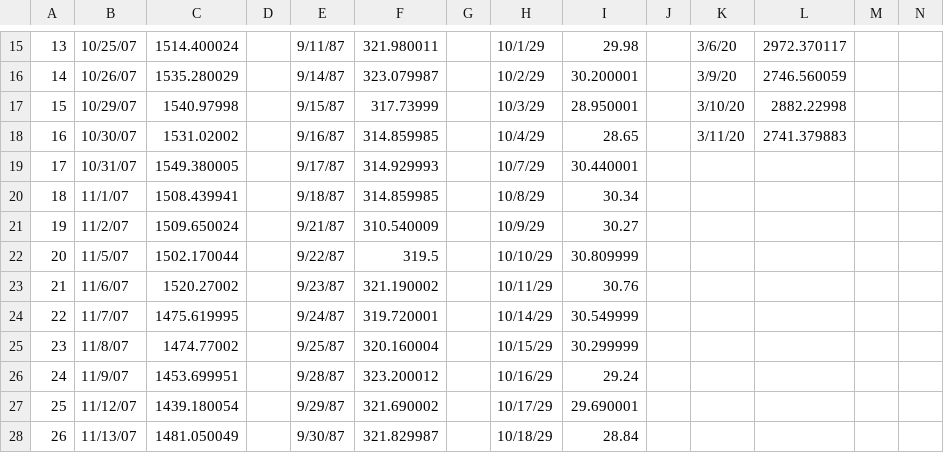
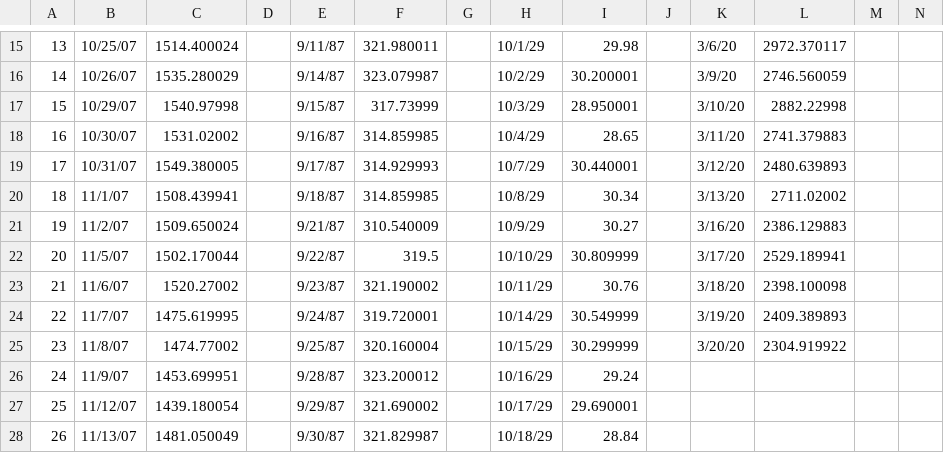
Before and after one commit to WappyWonton/WW, a CSV file: Stock_Crash_Project/Crashed_Values.csv, drawn as a sheet; only a part is shown, gaps mark what is left out.

```diff
--- a/Stock_Crash_Project/Crashed_Values.csv
+++ b/Stock_Crash_Project/Crashed_Values.csv
@@ -18,9 +18,9 @@
 16,10/30/07,1531.02002,,9/16/87,314.859985,,10/4/29,28.65,,3/11/20,2741.379883,,
-17,10/31/07,1549.380005,,9/17/87,314.929993,,10/7/29,30.440001,,,,,
-18,11/1/07,1508.439941,,9/18/87,314.859985,,10/8/29,30.34,,,,,
-19,11/2/07,1509.650024,,9/21/87,310.540009,,10/9/29,30.27,,,,,
-20,11/5/07,1502.170044,,9/22/87,319.5,,10/10/29,30.809999,,,,,
-21,11/6/07,1520.27002,,9/23/87,321.190002,,10/11/29,30.76,,,,,
-22,11/7/07,1475.619995,,9/24/87,319.720001,,10/14/29,30.549999,,,,,
-23,11/8/07,1474.77002,,9/25/87,320.160004,,10/15/29,30.299999,,,,,
+17,10/31/07,1549.380005,,9/17/87,314.929993,,10/7/29,30.440001,,3/12/20,2480.639893,,
+18,11/1/07,1508.439941,,9/18/87,314.859985,,10/8/29,30.34,,3/13/20,2711.02002,,
+19,11/2/07,1509.650024,,9/21/87,310.540009,,10/9/29,30.27,,3/16/20,2386.129883,,
+20,11/5/07,1502.170044,,9/22/87,319.5,,10/10/29,30.809999,,3/17/20,2529.189941,,
+21,11/6/07,1520.27002,,9/23/87,321.190002,,10/11/29,30.76,,3/18/20,2398.100098,,
+22,11/7/07,1475.619995,,9/24/87,319.720001,,10/14/29,30.549999,,3/19/20,2409.389893,,
+23,11/8/07,1474.77002,,9/25/87,320.160004,,10/15/29,30.299999,,3/20/20,2304.919922,,
 24,11/9/07,1453.699951,,9/28/87,323.200012,,10/16/29,29.24,,,,,
```
Also changed, not shown: Stock_Crash_Project/Crashed_Values_Percent.csv, 5 other files.
